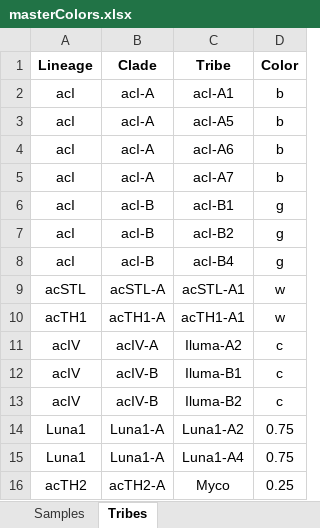
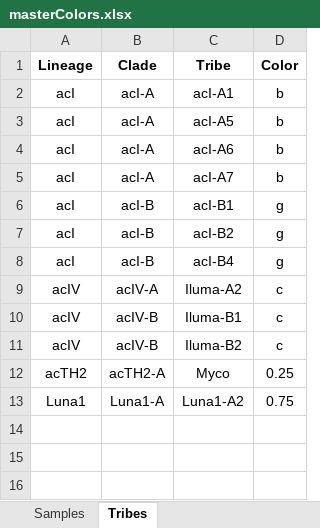
Before and after one commit to celawson87/reverseEcology, an Excel workbook: ExternalData/masterColors.xlsx, sheet Tribes, drawn as a sheet; values as stored, in another font and other column widths than the file's, no borders; removed rows and columns are numbered as before the commit, all else as after; the diff names each change by its address in the sheet, - before the commit and + after, or states it on an @@ line.

```diff
--- a/ExternalData/masterColors.xlsx (sheet Tribes)
+++ b/ExternalData/masterColors.xlsx (sheet Tribes)
-row 9: acSTL | acSTL-A | acSTL-A1 | w
-row 10: acTH1 | acTH1-A | acTH1-A1 | w
@@ row 16 moved to row 12: acTH2 @@
-row 15: Luna1 | Luna1-A | Luna1-A4 | 0.75
```
Also changed, not shown: sheet Samples, 3 other files.
